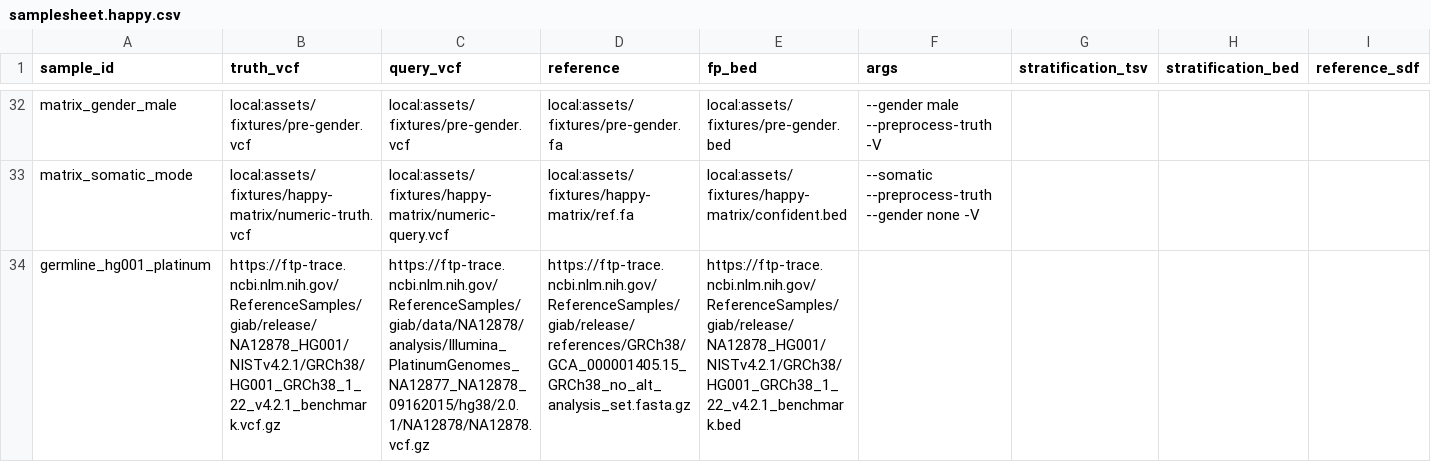
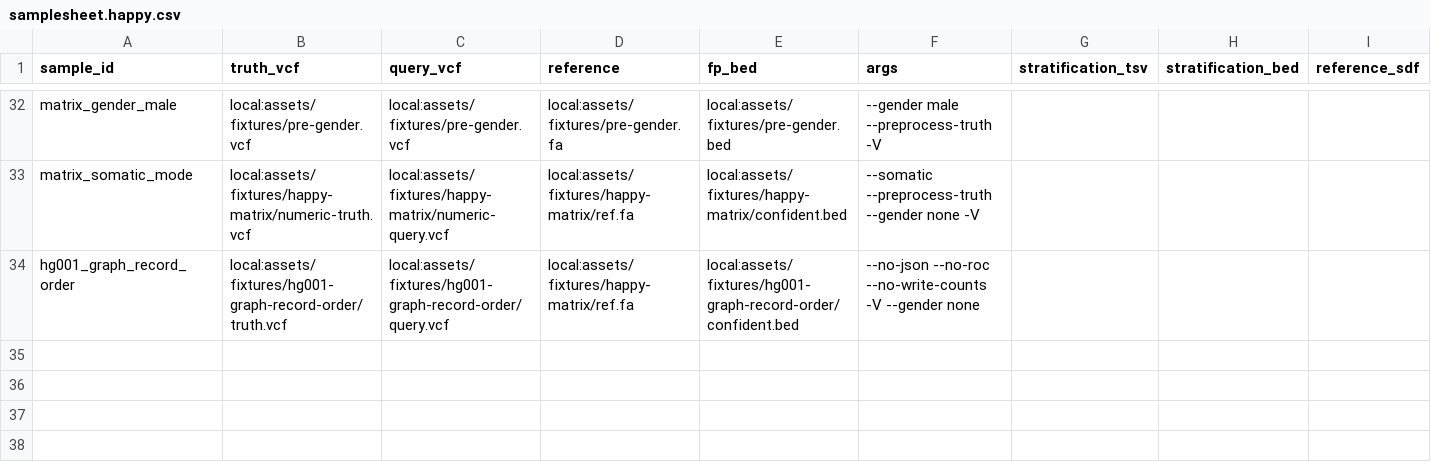
Before and after one commit to adamrtalbot/hap.py, a CSV file: verification/assets/samplesheet.happy.csv, drawn as a sheet; only a part is shown, gaps mark what is left out; removed rows and columns are numbered as before the commit, all else as after; rows hold the shown columns only; the diff names each change by its address in the sheet, - before the commit and + after, or states it on an @@ line.

```diff
--- a/verification/assets/samplesheet.happy.csv
+++ b/verification/assets/samplesheet.happy.csv
-row 34: germline_hg001_platinum | https://ftp-trace.ncbi.nlm.nih.gov/ReferenceSamples/giab/release/NA12878_HG001/NISTv4.2.1/GRCh38/HG001_GRCh38_1_22_v4.2.1_benchmark.vcf.gz | https://ftp-trace.ncbi.nlm.nih.gov/ReferenceSamples/giab/data/NA12878/analysis/Illumina_PlatinumGenomes_NA12877_NA12878_09162015/hg38/2.0.1/NA12878/NA12878.vcf.gz | https://ftp-trace.ncbi.nlm.nih.gov/ReferenceSamples/giab/release/references/GRCh38/GCA_000001405.15_GRCh38_no_alt_analysis_set.fasta.gz | https://ftp-trace.ncbi.nlm.nih.gov/ReferenceSamples/giab/release/NA12878_HG001/NISTv4.2.1/GRCh38/HG001_GRCh38_1_22_v4.2.1_benchmark.bed
+row 34: hg001_graph_record_order | local:assets/fixtures/hg001-graph-record-order/truth.vcf | local:assets/fixtures/hg001-graph-record-order/query.vcf | local:assets/fixtures/happy-matrix/ref.fa | local:assets/fixtures/hg001-graph-record-order/confident.bed | --no-json --no-roc --no-write-counts -V --gender none
```
Also changed, not shown: 13 other files.
